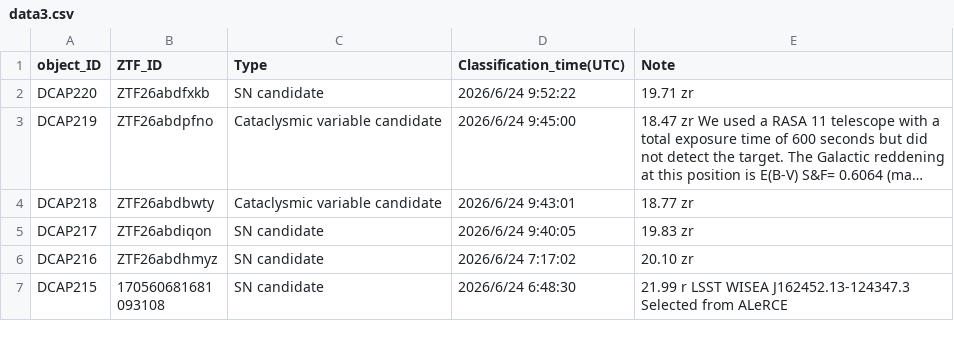
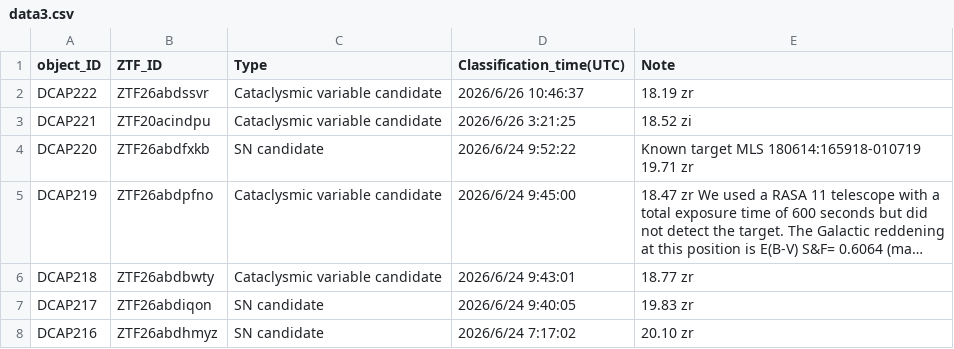
Before and after one commit to DCAP-MinruiNing/DCAP, a CSV file: data3.csv, drawn as a sheet; only a part is shown; the shorter side is filled out with more unchanged rows; long unchanged cells end in …; addresses are those after the commit; the diff names each change by its address in the sheet, - before the commit and + after, or states it on an @@ line.

Commit message:
Update data3.csv

```diff
--- a/data3.csv
+++ b/data3.csv
+row 2: DCAP222 | ZTF26abdssvr | Cataclysmic variable candidate | 2026/6/26 10:46:37 | 18.19 zr
+row 3: DCAP221 | ZTF20acindpu | Cataclysmic variable candidate | 2026/6/26 3:21:25 | 18.52 zi
-E4 (Note): 19.71 zr
+E4 (Note): Known target MLS 180614:165918-010719 19.71 zr
```
